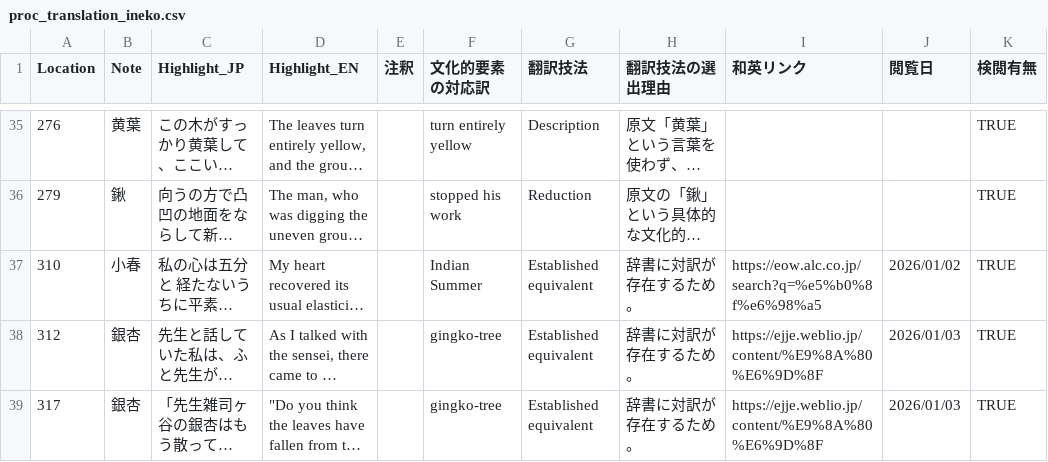
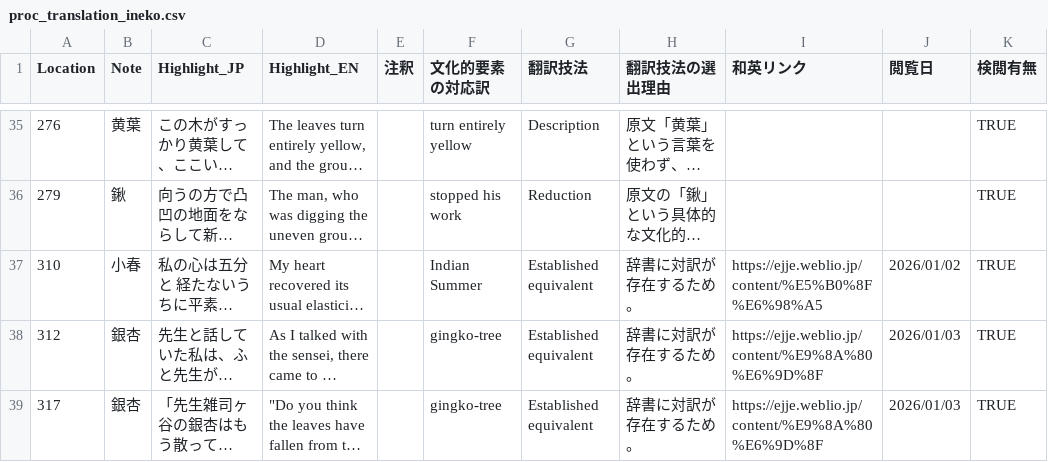
Before and after one commit to zawa-kun/senior-thesis-tools, a CSV file: data/processed/translation/proc_translation_ineko.csv, drawn as a sheet; only a part is shown, gaps mark what is left out; long unchanged cells end in …; the diff names each change by its address in the sheet, - before the commit and + after, or states it on an @@ line.

Commit message:
fix: ID:310

```diff
--- a/data/processed/translation/proc_translation_ineko.csv
+++ b/data/processed/translation/proc_translation_ineko.csv
-I37 (和英リンク): https://eow.alc.co.jp/search?q=%e5%b0%8f%e6%98%a5
+I37 (和英リンク): https://ejje.weblio.jp/content/%E5%B0%8F%E6%98%A5
```
